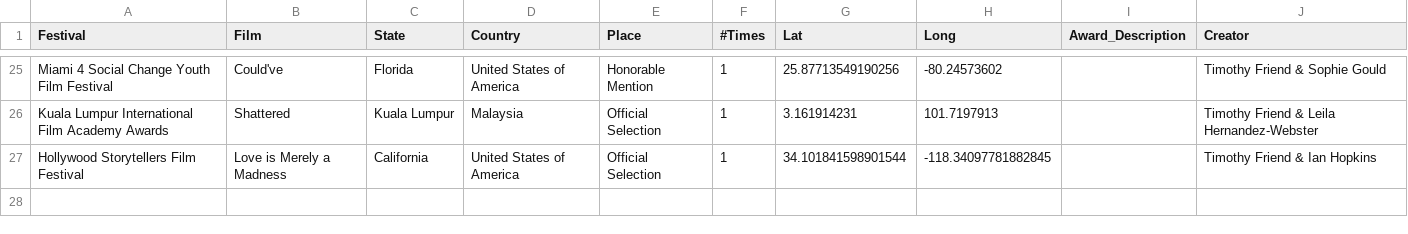
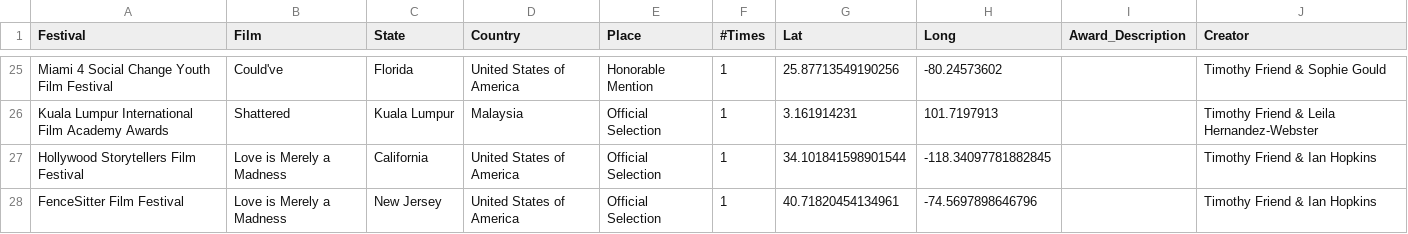
Before and after one commit to tfriend123/FestivalMap, a CSV file: Data/FestivalLoc.csv, drawn as a sheet; only a part is shown, gaps mark what is left out.

Commit message:
FenceSitter inclusion

```diff
--- a/Data/FestivalLoc.csv
+++ b/Data/FestivalLoc.csv
@@ -27 +27,2 @@ Kuala Lumpur International Film Academy Awards,Shattered,Kuala Lumpur,Malaysia,O
 Hollywood Storytellers Film Festival,Love is Merely a Madness,California,United States of America,Official Selection,1,34.101841598901544,-118.34097781882845,,Timothy Friend & Ian Hopkins
+FenceSitter Film Festival,Love is Merely a Madness,New Jersey,United States of America,Official Selection,1,40.71820454134961,-74.5697898646796,,Timothy Friend & Ian Hopkins
```
Also changed, not shown: 1 other file.
